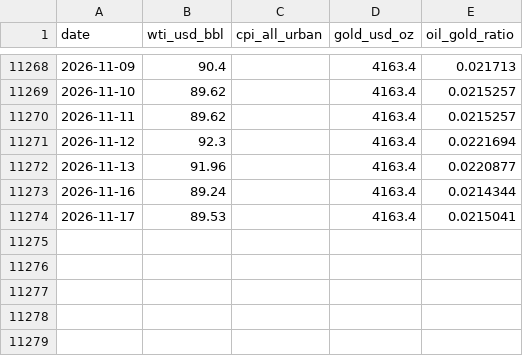
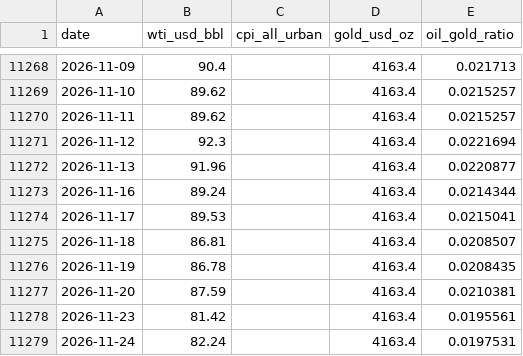
Before and after one commit to riverfjs/notification, a CSV file: data/macro/oil_gold_cpi.csv, drawn as a sheet; only a part is shown, gaps mark what is left out.

```diff
--- a/data/macro/oil_gold_cpi.csv
+++ b/data/macro/oil_gold_cpi.csv
@@ -11274 +11274,6 @@ date,wti_usd_bbl,cpi_all_urban,gold_usd_oz,oil_gold_ratio
 2026-11-17,89.53,,4163.4,0.0215041
+2026-11-18,86.81,,4163.4,0.0208507
+2026-11-19,86.78,,4163.4,0.0208435
+2026-11-20,87.59,,4163.4,0.0210381
+2026-11-23,81.42,,4163.4,0.0195561
+2026-11-24,82.24,,4163.4,0.0197531
```
Also changed, not shown: data/macro/breadth.csv, data/macro/breadth_stocks.csv, 50 other files.
